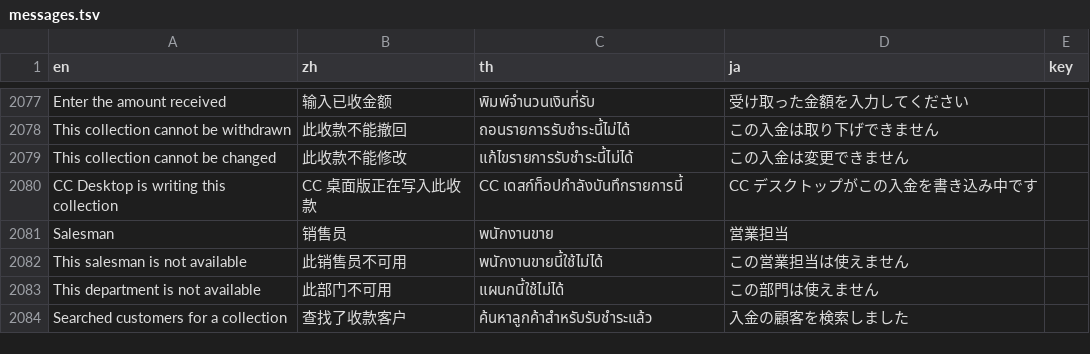
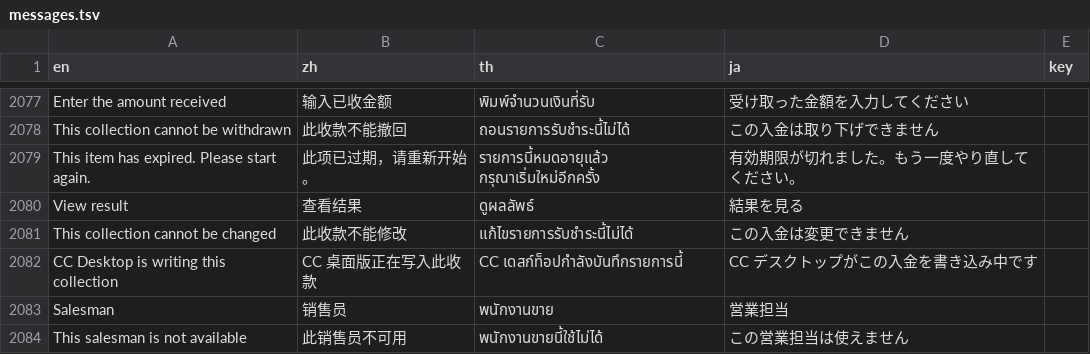
Before and after one commit to skin306152-star/pearnly, a TSV file: apps/pearnly_erp_portal/pearnly_erp_portal/i18n/messages.tsv, drawn as a sheet; only a part is shown, gaps mark what is left out; the shorter side is filled out with more unchanged rows; the diff names each change by its address in the sheet, - before the commit and + after, or states it on an @@ line.

```diff
--- a/apps/pearnly_erp_portal/pearnly_erp_portal/i18n/messages.tsv
+++ b/apps/pearnly_erp_portal/pearnly_erp_portal/i18n/messages.tsv
+row 2079: This item has expired. Please start again. | 此项已过期，请重新开始。 | รายการนี้หมดอายุแล้ว กรุณาเริ่มใหม่อีกครั้ง | 有効期限が切れました。もう一度やり直してください。
+row 2080: View result | 查看结果 | ดูผลลัพธ์ | 結果を見る
```
Also changed, not shown: 10 other files.
